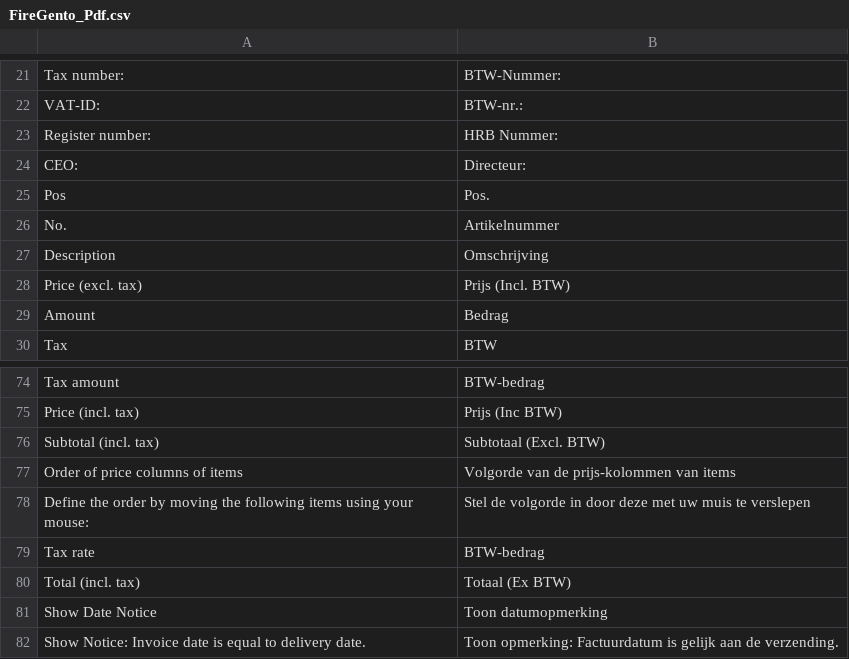
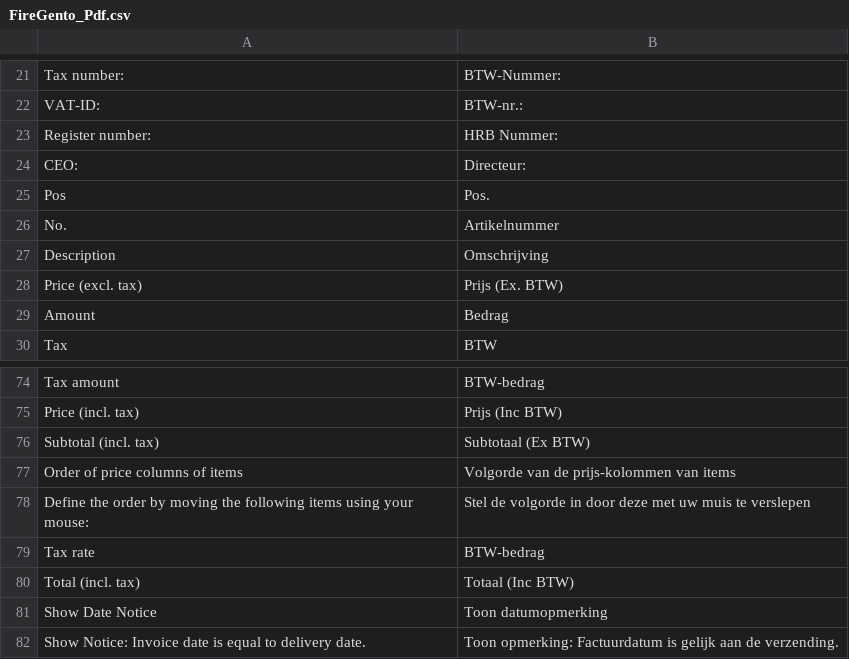
Before and after one commit to ho-nl-fork/magento1-FireGento_Pdf, a CSV file: app/locale/nl_NL/FireGento_Pdf.csv, drawn as a sheet; only a part is shown, gaps mark what is left out.

Commit message:
Vertalingen juist gezet

```diff
--- a/app/locale/nl_NL/FireGento_Pdf.csv
+++ b/app/locale/nl_NL/FireGento_Pdf.csv
@@ -27,3 +27,3 @@
 "Description","Omschrijving"
-"Price (excl. tax)","Prijs (Incl. BTW)"
+"Price (excl. tax)","Prijs (Ex. BTW)"
 "Amount","Bedrag"
@@ -75,3 +75,3 @@
 "Price (incl. tax)","Prijs (Inc BTW)"
-"Subtotal (incl. tax)","Subtotaal (Excl. BTW)"
+"Subtotal (incl. tax)","Subtotaal (Ex BTW)"
 "Order of price columns of items","Volgorde van de prijs-kolommen van items"
@@ -79,3 +79,3 @@
 "Tax rate",BTW-bedrag
-"Total (incl. tax)","Totaal (Ex BTW)"
+"Total (incl. tax)","Totaal (Inc BTW)"
 "Show Date Notice","Toon datumopmerking"
```
